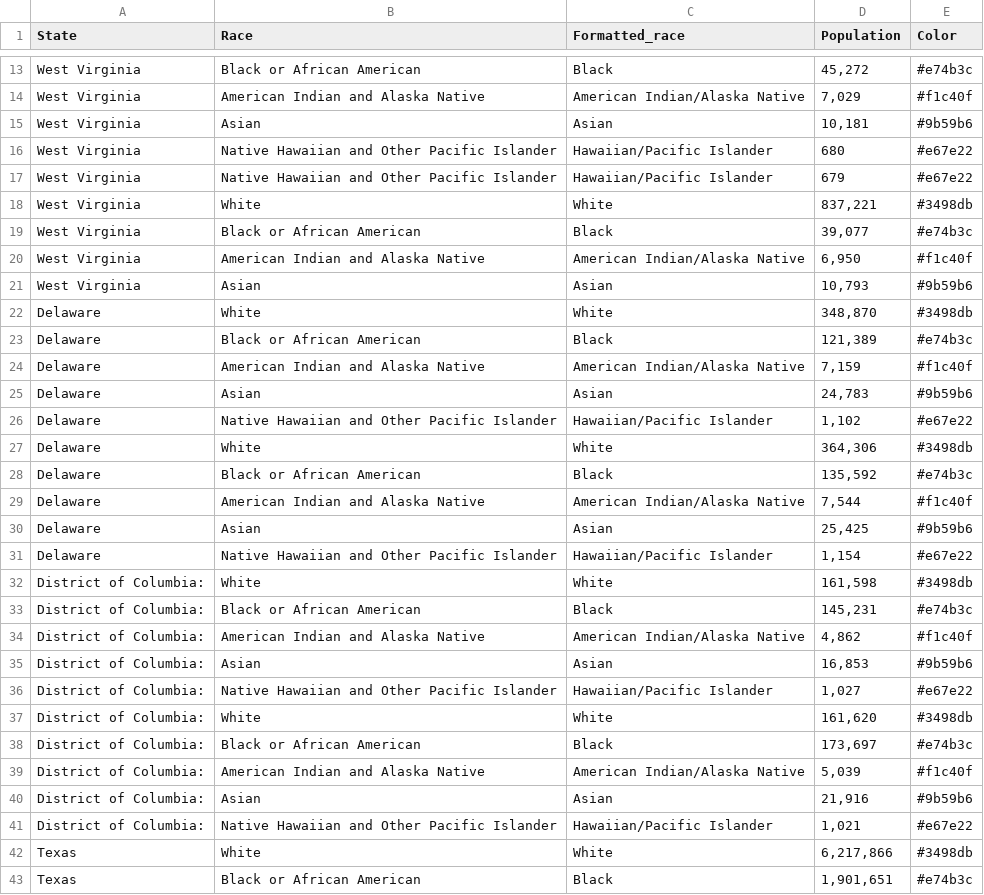
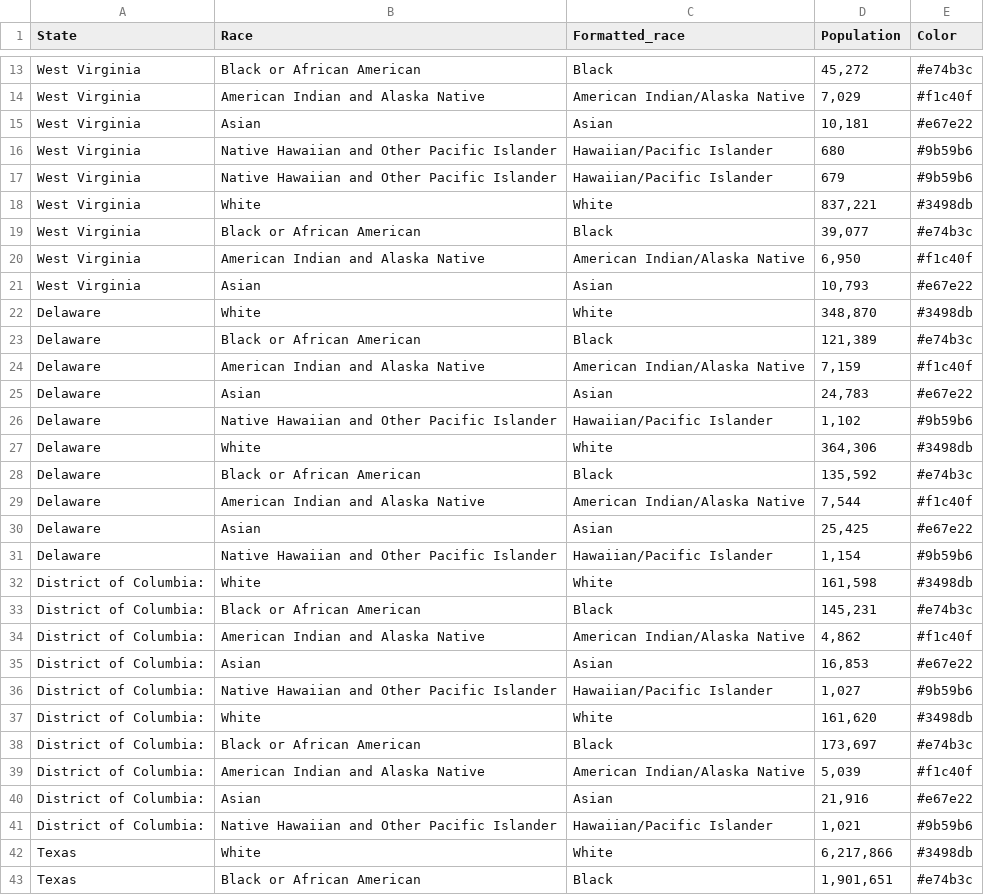
Before and after one commit to chrisserrano98se/msda-DA-6233-group1, a CSV file: census_by_race_3.csv, drawn as a sheet; only a part is shown, gaps mark what is left out; the diff covers the shown part only.

Commit message:
Fixed colors

```diff
--- a/census_by_race_3.csv
+++ b/census_by_race_3.csv
@@ -14,5 +14,5 @@ West Virginia,Black or African American,Black,"45,272",#e74b3c
 West Virginia,American Indian and Alaska Native,American Indian/Alaska Native,"7,029",#f1c40f
-West Virginia,Asian,Asian,"10,181",#9b59b6
-West Virginia,Native Hawaiian and Other Pacific Islander,Hawaiian/Pacific Islander,680,#e67e22
-West Virginia,Native Hawaiian and Other Pacific Islander,Hawaiian/Pacific Islander,679,#e67e22
+West Virginia,Asian,Asian,"10,181",#e67e22
+West Virginia,Native Hawaiian and Other Pacific Islander,Hawaiian/Pacific Islander,680,#9b59b6
+West Virginia,Native Hawaiian and Other Pacific Islander,Hawaiian/Pacific Islander,679,#9b59b6
 West Virginia,White,White,"837,221",#3498db
@@ -20,3 +20,3 @@ West Virginia,Black or African American,Black,"39,077",#e74b3c
 West Virginia,American Indian and Alaska Native,American Indian/Alaska Native,"6,950",#f1c40f
-West Virginia,Asian,Asian,"10,793",#9b59b6
+West Virginia,Asian,Asian,"10,793",#e67e22
 Delaware,White,White,"348,870",#3498db
@@ -24,4 +24,4 @@ Delaware,Black or African American,Black,"121,389",#e74b3c
 Delaware,American Indian and Alaska Native,American Indian/Alaska Native,"7,159",#f1c40f
-Delaware,Asian,Asian,"24,783",#9b59b6
-Delaware,Native Hawaiian and Other Pacific Islander,Hawaiian/Pacific Islander,"1,102",#e67e22
+Delaware,Asian,Asian,"24,783",#e67e22
+Delaware,Native Hawaiian and Other Pacific Islander,Hawaiian/Pacific Islander,"1,102",#9b59b6
 Delaware,White,White,"364,306",#3498db
@@ -29,4 +29,4 @@ Delaware,Black or African American,Black,"135,592",#e74b3c
 Delaware,American Indian and Alaska Native,American Indian/Alaska Native,"7,544",#f1c40f
-Delaware,Asian,Asian,"25,425",#9b59b6
-Delaware,Native Hawaiian and Other Pacific Islander,Hawaiian/Pacific Islander,"1,154",#e67e22
+Delaware,Asian,Asian,"25,425",#e67e22
+Delaware,Native Hawaiian and Other Pacific Islander,Hawaiian/Pacific Islander,"1,154",#9b59b6
 District of Columbia:,White,White,"161,598",#3498db
@@ -34,4 +34,4 @@ District of Columbia:,Black or African American,Black,"145,231",#e74b3c
 District of Columbia:,American Indian and Alaska Native,American Indian/Alaska Native,"4,862",#f1c40f
-District of Columbia:,Asian,Asian,"16,853",#9b59b6
-District of Columbia:,Native Hawaiian and Other Pacific Islander,Hawaiian/Pacific Islander,"1,027",#e67e22
+District of Columbia:,Asian,Asian,"16,853",#e67e22
+District of Columbia:,Native Hawaiian and Other Pacific Islander,Hawaiian/Pacific Islander,"1,027",#9b59b6
 District of Columbia:,White,White,"161,620",#3498db
@@ -39,4 +39,4 @@ District of Columbia:,Black or African American,Black,"173,697",#e74b3c
 District of Columbia:,American Indian and Alaska Native,American Indian/Alaska Native,"5,039",#f1c40f
-District of Columbia:,Asian,Asian,"21,916",#9b59b6
-District of Columbia:,Native Hawaiian and Other Pacific Islander,Hawaiian/Pacific Islander,"1,021",#e67e22
+District of Columbia:,Asian,Asian,"21,916",#e67e22
+District of Columbia:,Native Hawaiian and Other Pacific Islander,Hawaiian/Pacific Islander,"1,021",#9b59b6
 Texas,White,White,"6,217,866",#3498db
```
Also changed, not shown: 1 added row and 28 edited cells elsewhere in this file, 1 other file.
